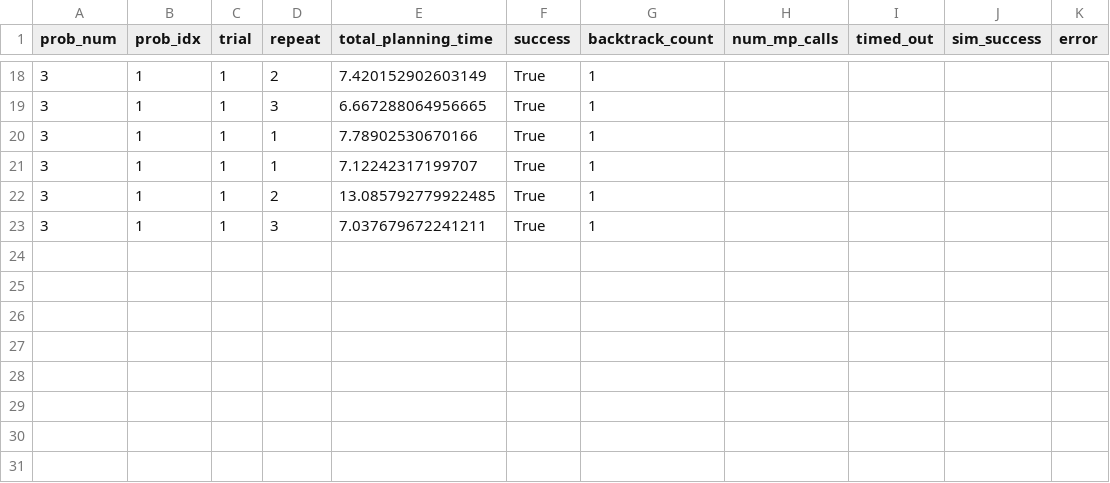
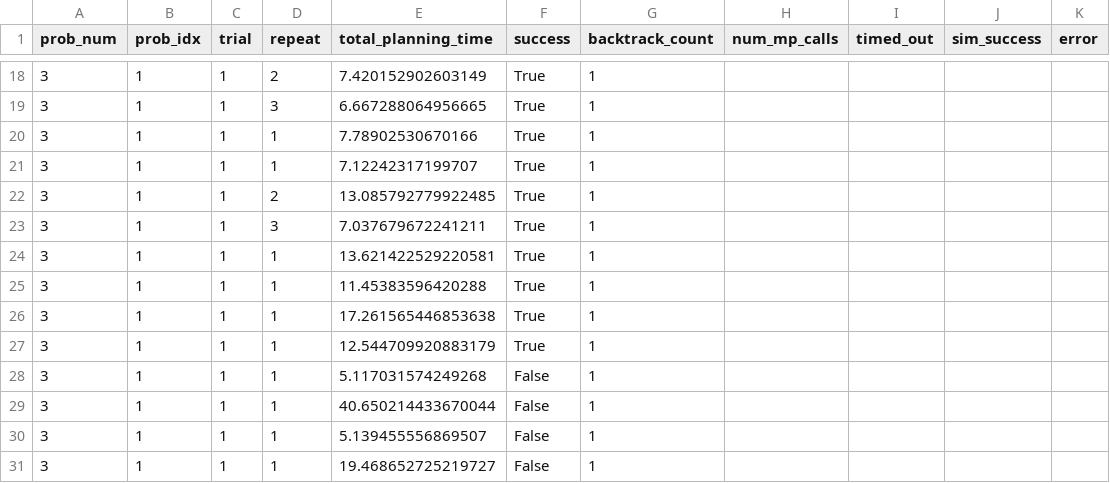
Before and after one commit to Minseo10/LLM-TAMP, a CSV file: experiments/blocksworld_pr/summary.csv, drawn as a sheet; only a part is shown, gaps mark what is left out; the diff names each change by its address in the sheet, - before the commit and + after, or states it on an @@ line.

```diff
--- a/experiments/blocksworld_pr/summary.csv
+++ b/experiments/blocksworld_pr/summary.csv
+row 24: 3 | 1 | 1 | 1 | 13.621422529220581 | True | 1
+row 25: 3 | 1 | 1 | 1 | 11.45383596420288 | True | 1
+row 26: 3 | 1 | 1 | 1 | 17.261565446853638 | True | 1
+row 27: 3 | 1 | 1 | 1 | 12.544709920883179 | True | 1
+row 28: 3 | 1 | 1 | 1 | 5.117031574249268 | False | 1
+row 29: 3 | 1 | 1 | 1 | 40.650214433670044 | False | 1
+row 30: 3 | 1 | 1 | 1 | 5.139455556869507 | False | 1
+row 31: 3 | 1 | 1 | 1 | 19.468652725219727 | False | 1
```
Also changed, not shown: 12 other files.
